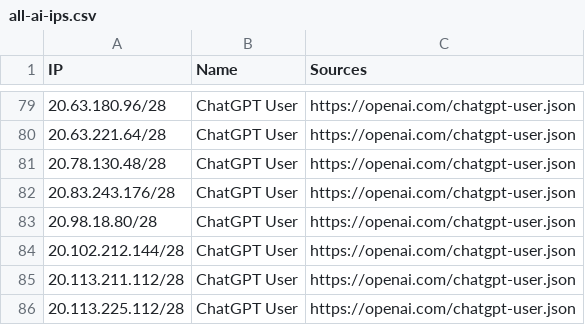
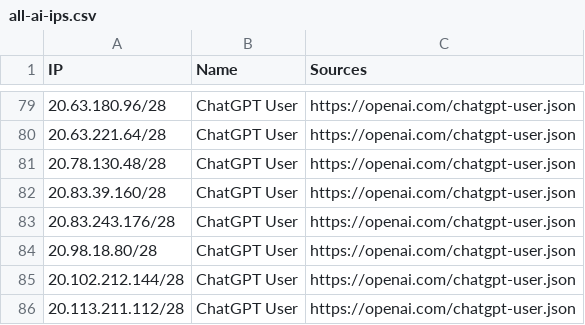
Before and after one commit to sefinek/trusted-ips-whitelist, a CSV file: lists/all-ai-ips.csv, drawn as a sheet; only a part is shown, gaps mark what is left out; the shorter side is filled out with more unchanged rows.

```diff
--- a/lists/all-ai-ips.csv
+++ b/lists/all-ai-ips.csv
@@ -81,2 +81,3 @@ IP,Name,Sources
 20.78.130.48/28,ChatGPT User,https://openai.com/chatgpt-user.json
+20.83.39.160/28,ChatGPT User,https://openai.com/chatgpt-user.json
 20.83.243.176/28,ChatGPT User,https://openai.com/chatgpt-user.json
```
Also changed, not shown: lists/chatgpt-user/ips.csv, lists/webpagetestbot/ips.csv, 13 other files.
